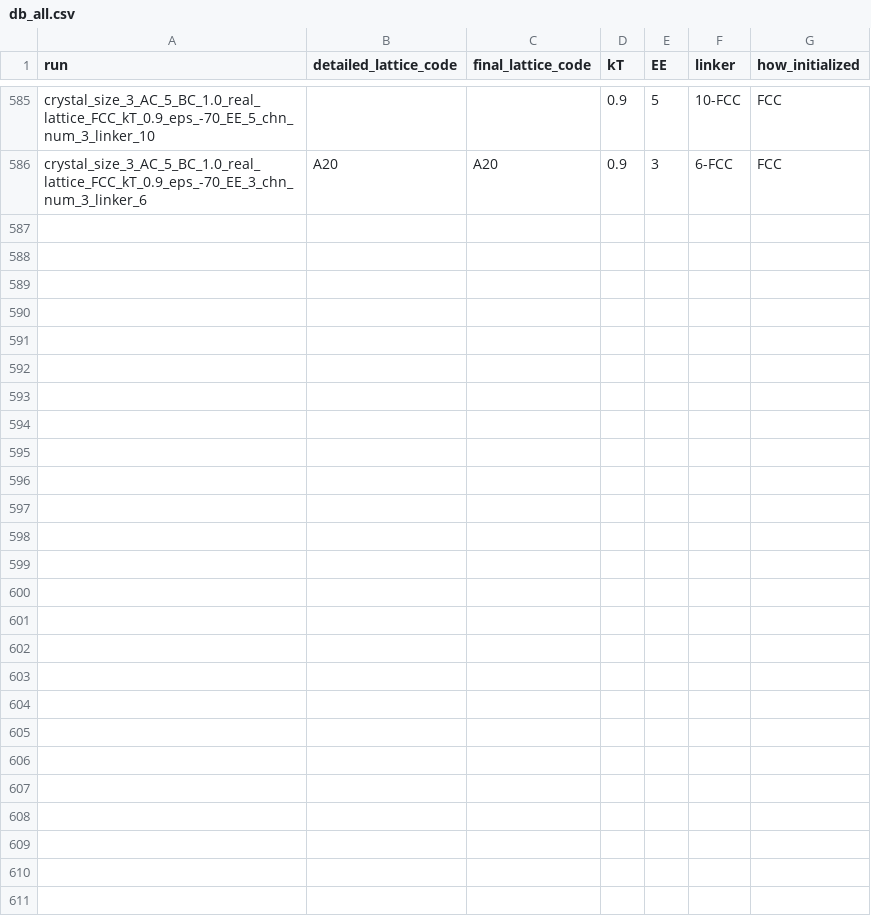
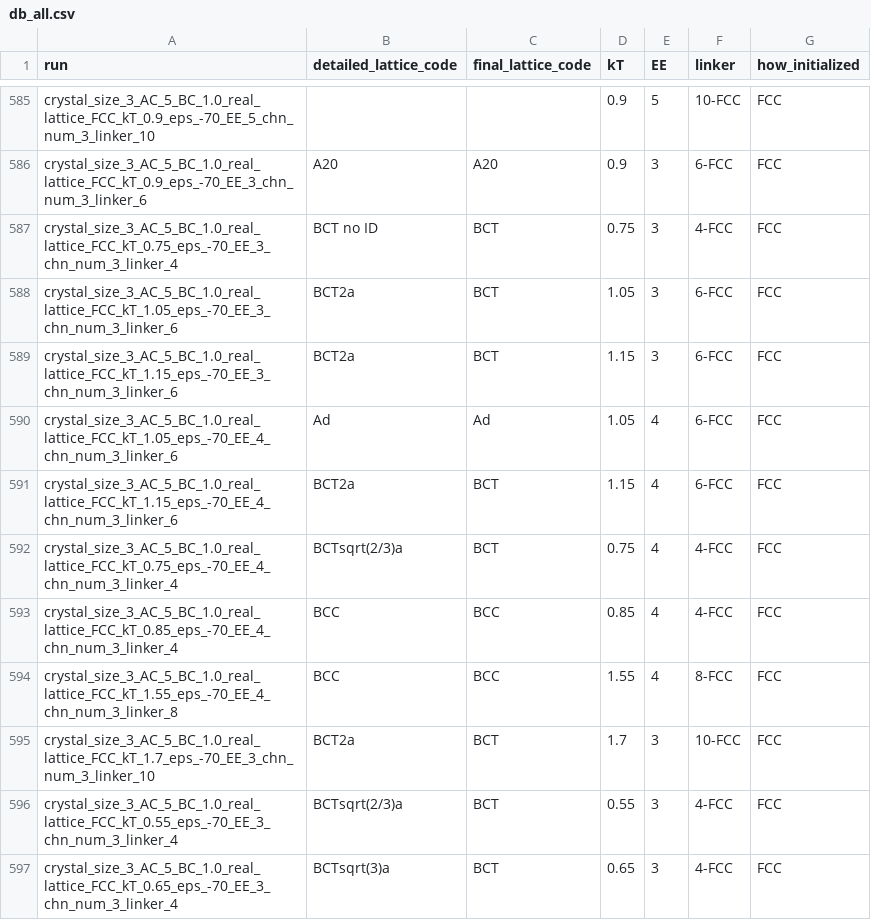
Before and after one commit to aliehlen/phase_diagrams, a CSV file: data/db_all.csv, drawn as a sheet; only a part is shown, gaps mark what is left out; the diff names each change by its address in the sheet, - before the commit and + after, or states it on an @@ line.

Commit message:
update data after referee feedback

```diff
--- a/data/db_all.csv
+++ b/data/db_all.csv
+row 587: crystal_size_3_AC_5_BC_1.0_real_lattice_FCC_kT_0.75_eps_-70_EE_3_chn_num_3_linker_4 | BCT no ID | BCT | 0.75 | 3 | 4-FCC | FCC
+row 588: crystal_size_3_AC_5_BC_1.0_real_lattice_FCC_kT_1.05_eps_-70_EE_3_chn_num_3_linker_6 | BCT2a | BCT | 1.05 | 3 | 6-FCC | FCC
+row 589: crystal_size_3_AC_5_BC_1.0_real_lattice_FCC_kT_1.15_eps_-70_EE_3_chn_num_3_linker_6 | BCT2a | BCT | 1.15 | 3 | 6-FCC | FCC
+row 590: crystal_size_3_AC_5_BC_1.0_real_lattice_FCC_kT_1.05_eps_-70_EE_4_chn_num_3_linker_6 | Ad | Ad | 1.05 | 4 | 6-FCC | FCC
+row 591: crystal_size_3_AC_5_BC_1.0_real_lattice_FCC_kT_1.15_eps_-70_EE_4_chn_num_3_linker_6 | BCT2a | BCT | 1.15 | 4 | 6-FCC | FCC
+row 592: crystal_size_3_AC_5_BC_1.0_real_lattice_FCC_kT_0.75_eps_-70_EE_4_chn_num_3_linker_4 | BCTsqrt(2/3)a | BCT | 0.75 | 4 | 4-FCC | FCC
+row 593: crystal_size_3_AC_5_BC_1.0_real_lattice_FCC_kT_0.85_eps_-70_EE_4_chn_num_3_linker_4 | BCC | BCC | 0.85 | 4 | 4-FCC | FCC
+row 594: crystal_size_3_AC_5_BC_1.0_real_lattice_FCC_kT_1.55_eps_-70_EE_4_chn_num_3_linker_8 | BCC | BCC | 1.55 | 4 | 8-FCC | FCC
+row 595: crystal_size_3_AC_5_BC_1.0_real_lattice_FCC_kT_1.7_eps_-70_EE_3_chn_num_3_linker_10 | BCT2a | BCT | 1.7 | 3 | 10-FCC | FCC
+row 596: crystal_size_3_AC_5_BC_1.0_real_lattice_FCC_kT_0.55_eps_-70_EE_3_chn_num_3_linker_4 | BCTsqrt(2/3)a | BCT | 0.55 | 3 | 4-FCC | FCC
+row 597: crystal_size_3_AC_5_BC_1.0_real_lattice_FCC_kT_0.65_eps_-70_EE_3_chn_num_3_linker_4 | BCTsqrt(3)a | BCT | 0.65 | 3 | 4-FCC | FCC
```
